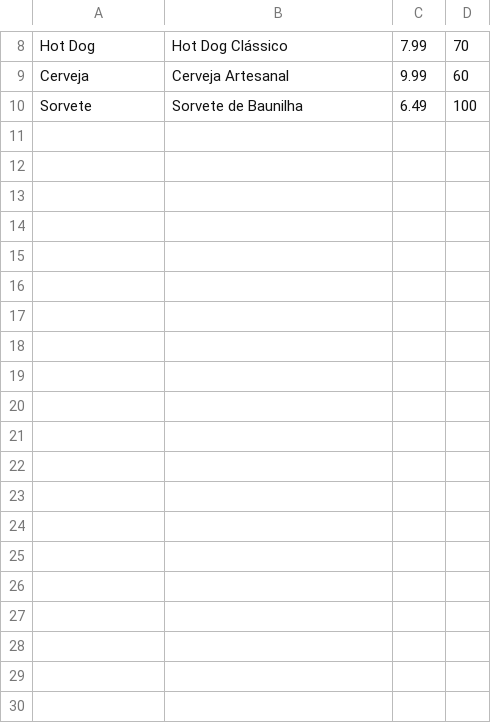
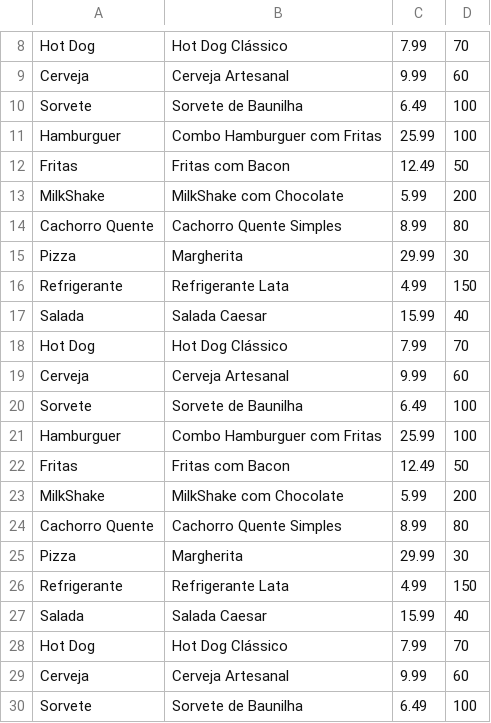
Before and after one commit to cruzzcarolina/ap1_ed, a CSV file: produtos.csv, drawn as a sheet; only a part is shown, gaps mark what is left out; the diff covers the shown part only.

Commit message:
add produto

```diff
--- a/produtos.csv
+++ b/produtos.csv
@@ -10 +10,21 @@ Cerveja,Cerveja Artesanal,9.99,60
 Sorvete,Sorvete de Baunilha,6.49,100
+Hamburguer,Combo Hamburguer com Fritas,25.99,100
+Fritas,Fritas com Bacon,12.49,50
+MilkShake,MilkShake com Chocolate,5.99,200
+Cachorro Quente,Cachorro Quente Simples,8.99,80
+Pizza,Margherita,29.99,30
+Refrigerante,Refrigerante Lata,4.99,150
+Salada,Salada Caesar,15.99,40
+Hot Dog,Hot Dog Clássico,7.99,70
+Cerveja,Cerveja Artesanal,9.99,60
+Sorvete,Sorvete de Baunilha,6.49,100
+Hamburguer,Combo Hamburguer com Fritas,25.99,100
+Fritas,Fritas com Bacon,12.49,50
+MilkShake,MilkShake com Chocolate,5.99,200
+Cachorro Quente,Cachorro Quente Simples,8.99,80
+Pizza,Margherita,29.99,30
+Refrigerante,Refrigerante Lata,4.99,150
+Salada,Salada Caesar,15.99,40
+Hot Dog,Hot Dog Clássico,7.99,70
+Cerveja,Cerveja Artesanal,9.99,60
+Sorvete,Sorvete de Baunilha,6.49,100
```
Also changed, not shown: 20 added rows elsewhere in this file, 1 other file.
